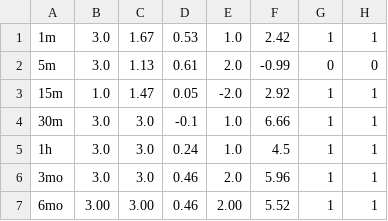
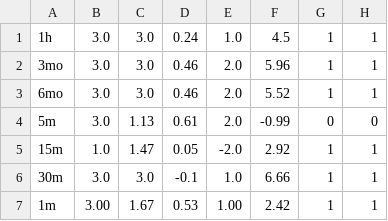
Before and after one commit to codesareus/daily_analysis, a CSV file: scoreT.csv, drawn as a sheet.

```diff
--- a/scoreT.csv
+++ b/scoreT.csv
@@ -1,2 +1,4 @@
-1m,3.0,1.67,0.53,1.0,2.42,1,1
+1h,3.0,3.0,0.24,1.0,4.5,1,1
+3mo,3.0,3.0,0.46,2.0,5.96,1,1
+6mo,3.0,3.0,0.46,2.0,5.52,1,1
 5m,3.0,1.13,0.61,2.0,-0.99,0,0
@@ -4,4 +6,2 @@
 30m,3.0,3.0,-0.1,1.0,6.66,1,1
-1h,3.0,3.0,0.24,1.0,4.5,1,1
-3mo,3.0,3.0,0.46,2.0,5.96,1,1
-6mo,3.00,3.00,0.46,2.00,5.52,1,1
+1m,3.00,1.67,0.53,1.00,2.42,1,1
```
Also changed, not shown: 2 other files.
